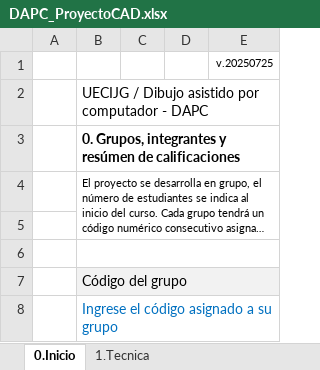
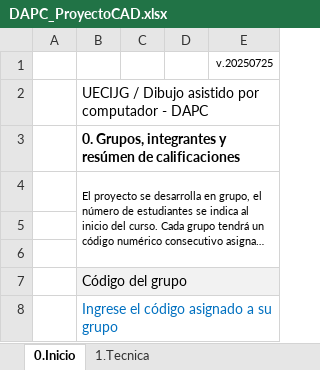
Before and after one commit to rcfdtools/R.DAPC, an Excel workbook: file/table/DAPC_ProyectoCAD.xlsx, sheet 0.Inicio, drawn as a sheet; only a part is shown; long unchanged cells end in …; values as stored, in another font and other column widths than the file's, no borders; the diff names each change by its address in the sheet, - before the commit and + after, or states it on an @@ line.

```diff
--- a/file/table/DAPC_ProyectoCAD.xlsx (sheet 0.Inicio)
+++ b/file/table/DAPC_ProyectoCAD.xlsx (sheet 0.Inicio)
-B4:E5 merged
+B4:E6 merged
-B6:E6 merged
```
Also changed, not shown: 1 other file.
